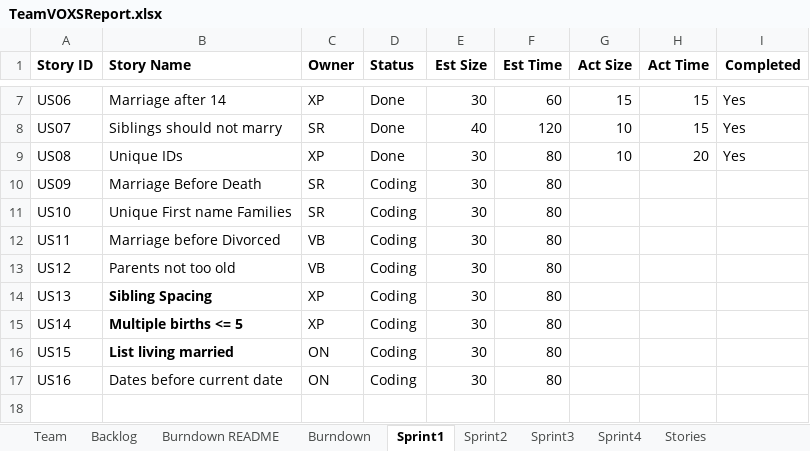
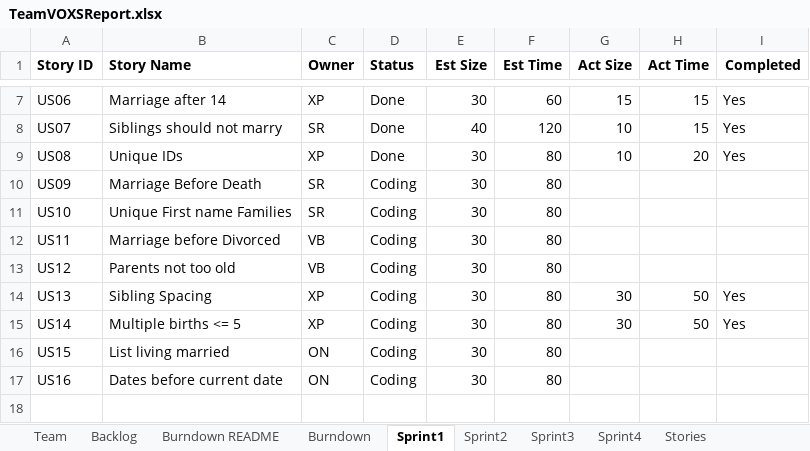
Before and after one commit to sanz94/SSW-555, an Excel workbook: TeamVOXSReport.xlsx, sheet Sprint1, drawn as a sheet; only a part is shown, gaps mark what is left out; values as stored, in another font and other column widths than the file's, no borders; the diff names each change by its address in the sheet, - before the commit and + after, or states it on an @@ line.

```diff
--- a/TeamVOXSReport.xlsx (sheet Sprint1)
+++ b/TeamVOXSReport.xlsx (sheet Sprint1)
-B14:B16 bold: on
+B14:B16 bold: off
-G14:G15 (Act Size): (empty)
+G14:G15 (Act Size): 30
-H14:H15 (Act Time): (empty)
+H14:H15 (Act Time): 50
-I14:I15 (Completed): (empty)
+I14:I15 (Completed): Yes
```
Also changed, not shown: 3 other files.
